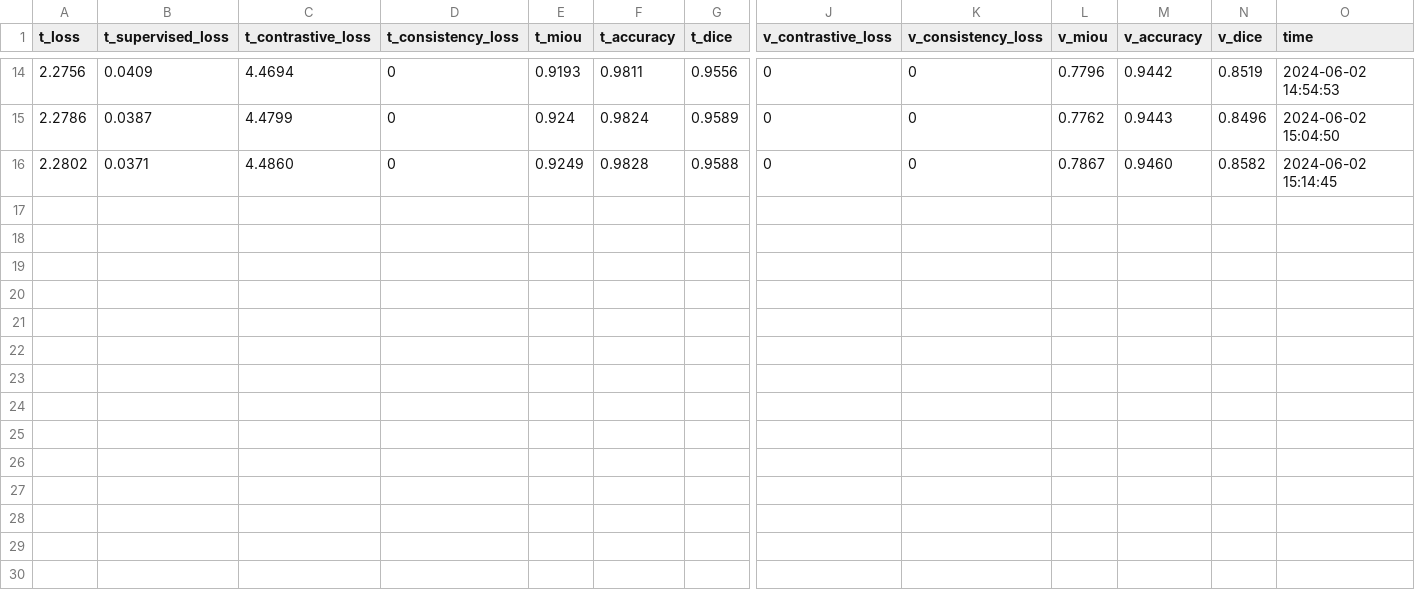
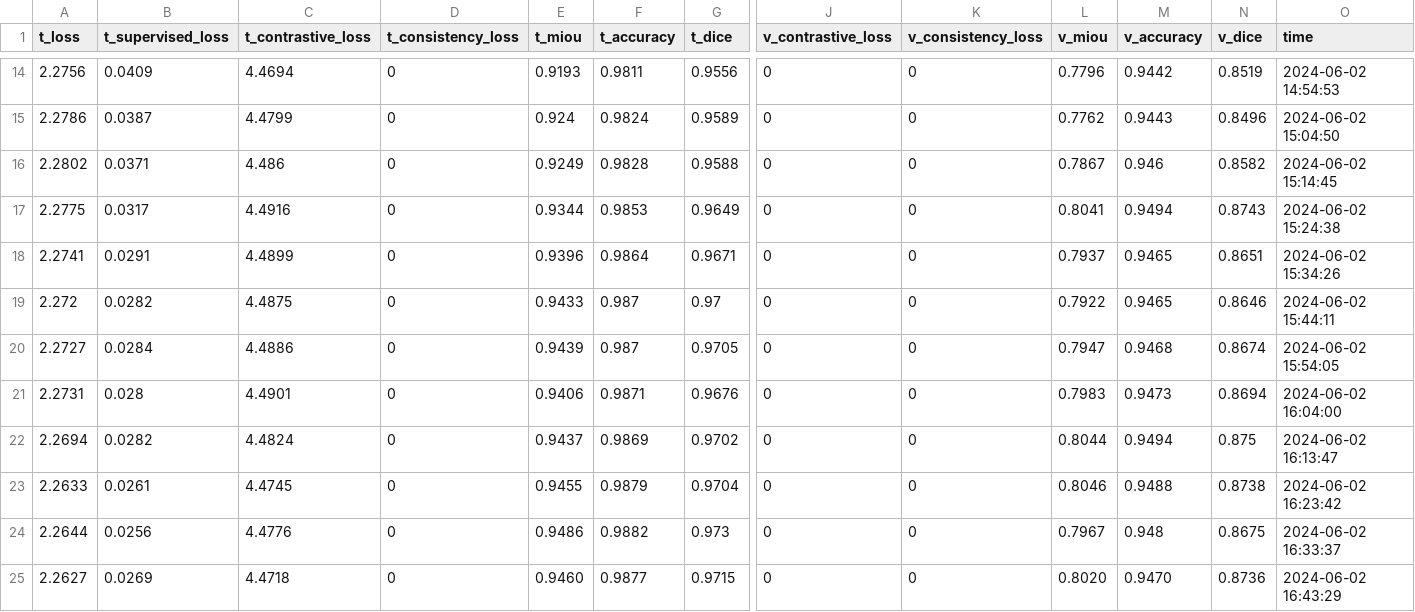
Before and after one commit to Yang-Jiaxiang/PatchCL-MedSeg-Louis, a CSV file: output/loss_7-0.5_supervised-Pretraining.csv, drawn as a sheet; only a part is shown, gaps mark what is left out; rows hold the shown columns only; the diff names each change by its address in the sheet, - before the commit and + after, or states it on an @@ line.

```diff
--- a/output/loss_7-0.5_supervised-Pretraining.csv
+++ b/output/loss_7-0.5_supervised-Pretraining.csv
-C16 (t_contrastive_loss): 4.4860
+C16 (t_contrastive_loss): 4.486
-M16 (v_accuracy): 0.9460
+M16 (v_accuracy): 0.946
+row 17: 2.2775 | 0.0317 | 4.4916 | 0 | 0.9344 | 0.9853 | 0.9649 | 0 | 0 | 0.8041 | 0.9494 | 0.8743 | 2024-06-02 15:24:38
+row 18: 2.2741 | 0.0291 | 4.4899 | 0 | 0.9396 | 0.9864 | 0.9671 | 0 | 0 | 0.7937 | 0.9465 | 0.8651 | 2024-06-02 15:34:26
+row 19: 2.272 | 0.0282 | 4.4875 | 0 | 0.9433 | 0.987 | 0.97 | 0 | 0 | 0.7922 | 0.9465 | 0.8646 | 2024-06-02 15:44:11
+row 20: 2.2727 | 0.0284 | 4.4886 | 0 | 0.9439 | 0.987 | 0.9705 | 0 | 0 | 0.7947 | 0.9468 | 0.8674 | 2024-06-02 15:54:05
+row 21: 2.2731 | 0.028 | 4.4901 | 0 | 0.9406 | 0.9871 | 0.9676 | 0 | 0 | 0.7983 | 0.9473 | 0.8694 | 2024-06-02 16:04:00
+row 22: 2.2694 | 0.0282 | 4.4824 | 0 | 0.9437 | 0.9869 | 0.9702 | 0 | 0 | 0.8044 | 0.9494 | 0.875 | 2024-06-02 16:13:47
+row 23: 2.2633 | 0.0261 | 4.4745 | 0 | 0.9455 | 0.9879 | 0.9704 | 0 | 0 | 0.8046 | 0.9488 | 0.8738 | 2024-06-02 16:23:42
+row 24: 2.2644 | 0.0256 | 4.4776 | 0 | 0.9486 | 0.9882 | 0.973 | 0 | 0 | 0.7967 | 0.948 | 0.8675 | 2024-06-02 16:33:37
+row 25: 2.2627 | 0.0269 | 4.4718 | 0 | 0.9460 | 0.9877 | 0.9715 | 0 | 0 | 0.8020 | 0.9470 | 0.8736 | 2024-06-02 16:43:29
```
Also changed, not shown: output/loss_14-0.1_supervised-Pretraining.csv, output/loss_14-0.5_supervised-Pretraining.csv, 8 other files.
